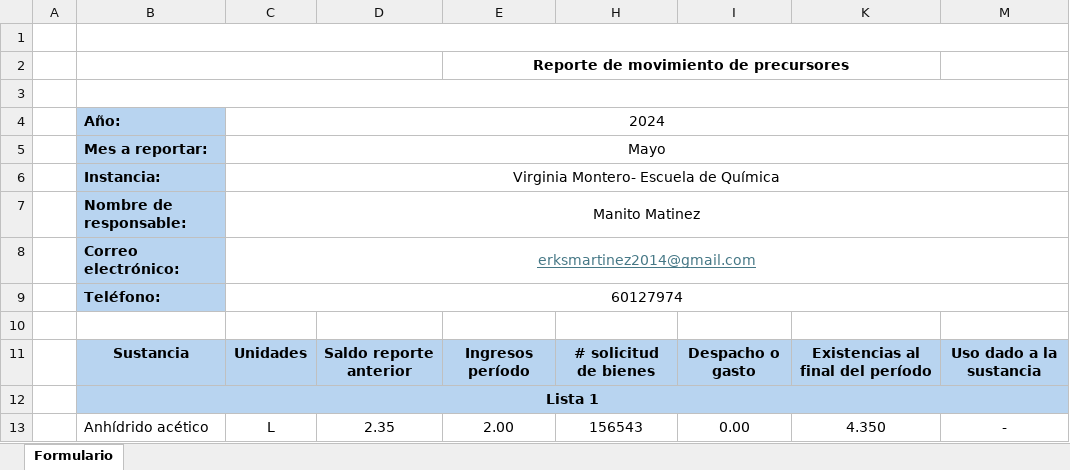
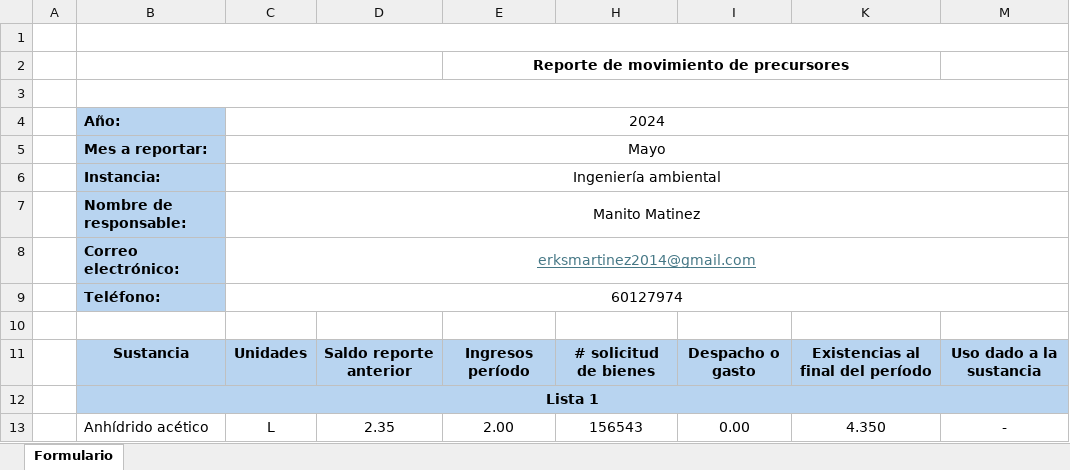
Before and after one commit to Chacalerks/precursorsProgram, an Excel workbook: data/datosRandom1.xlsm, sheet Formulario, drawn as a sheet; only a part is shown; values as stored, in another font and other column widths than the file's, no borders; charts and pictures and conditional formats not drawn; the diff names each change by its address in the sheet, - before the commit and + after, or states it on an @@ line.

```diff
--- a/data/datosRandom1.xlsm (sheet Formulario)
+++ b/data/datosRandom1.xlsm (sheet Formulario)
-C6: Virginia Montero- Escuela de Química
+C6: Ingeniería ambiental
```
Also changed, not shown: data/datosRandom2.xlsm, 21 other files.
